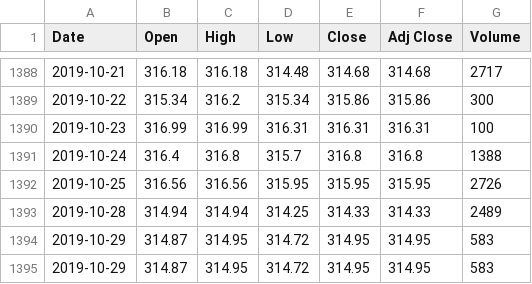
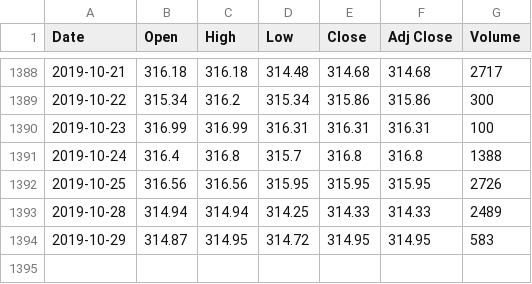
Before and after one commit to sasadangelo/finance, a CSV file: database/quotes/C10.MI.csv, drawn as a sheet; only a part is shown, gaps mark what is left out.

```diff
--- a/database/quotes/C10.MI.csv
+++ b/database/quotes/C10.MI.csv
@@ -1394,2 +1394 @@ Date,Open,High,Low,Close,Adj Close,Volume
 2019-10-29,314.87,314.95,314.72,314.95,314.95,583
-2019-10-29,314.87,314.95,314.72,314.95,314.95,583
```
Also changed, not shown: database/quotes/C13.MI.csv, database/quotes/C53.MI.csv, 12 other files.
